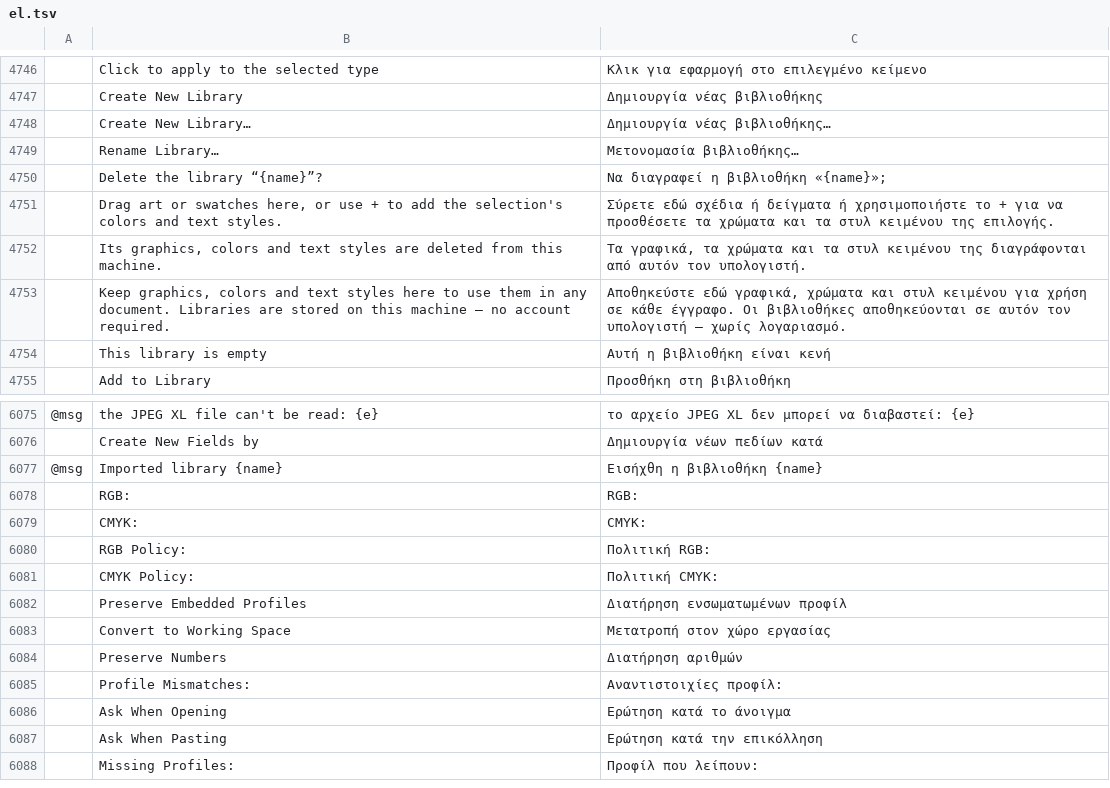
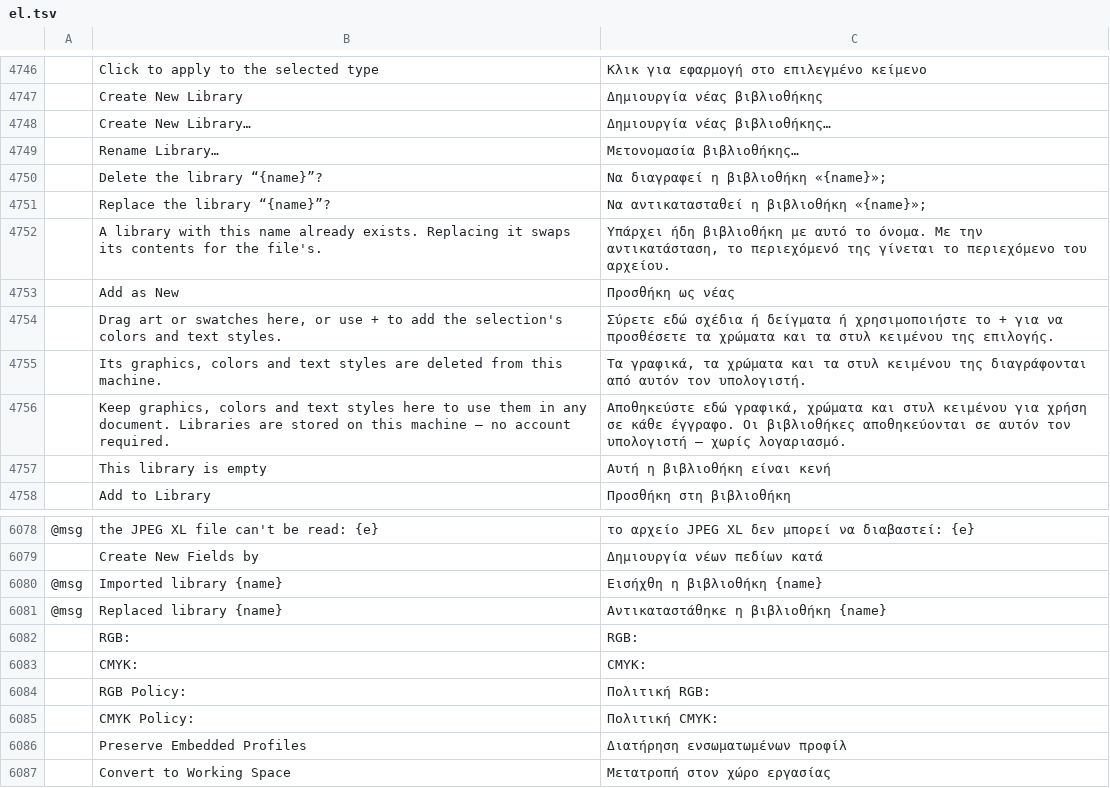
Before and after one commit to danngreen/vectorcraft, a TSV file: crates/ui-egui/src/i18n/el.tsv, drawn as a sheet; only a part is shown, gaps mark what is left out; the shorter side is filled out with more unchanged rows; the diff names each change by its address in the sheet, - before the commit and + after, or states it on an @@ line.

Commit message:
Libraries: Import Library can replace the library of the same name
Import Library… (and opening or dropping a .vclibrary file) whose library
has the name of one already in the Libraries panel now asks: Replace gives
that library the file's items and groups, keeping its id and file, so a
changed copy pulled from a shared folder or a git repository comes in again;
Add as New adds it under a numbered name as before; Cancel imports nothing.

- library.import {existing: add | replace | ask}; add stays the default,
  ask imports nothing and reports {exists: {id, name}}.
- Thumbnail textures are keyed by the PNG's end too (its checksums), so a
  replaced graphic that keeps its id but changed its picture is drawn anew.
- Opening a library file by path passes the path, not its bytes.
- New strings in all 27 catalogs; docs/mcp.md and the parity doc updated.

```diff
--- a/crates/ui-egui/src/i18n/el.tsv
+++ b/crates/ui-egui/src/i18n/el.tsv
+row 4751:  | Replace the library “{name}”? | Να αντικατασταθεί η βιβλιοθήκη «{name}»;
+row 4752:  | A library with this name already exists. Replacing it swaps its contents for the file's. | Υπάρχει ήδη βιβλιοθήκη με αυτό το όνομα. Με την αντικατάσταση, το περιεχόμενό της γίνεται το περιεχόμενο του αρχείου.
+row 4753:  | Add as New | Προσθήκη ως νέας
+row 6081: @msg | Replaced library {name} | Αντικαταστάθηκε η βιβλιοθήκη {name}
```
Also changed, not shown: crates/ui-egui/src/i18n/bg.tsv, crates/ui-egui/src/i18n/ja.tsv, 31 other files.
